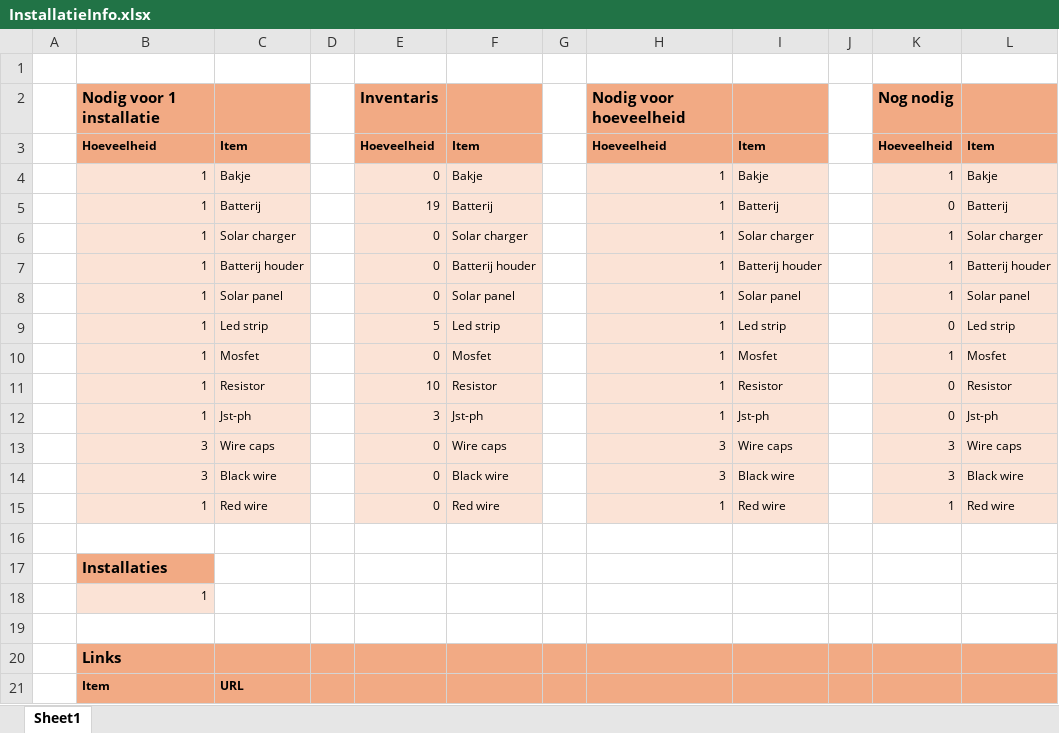
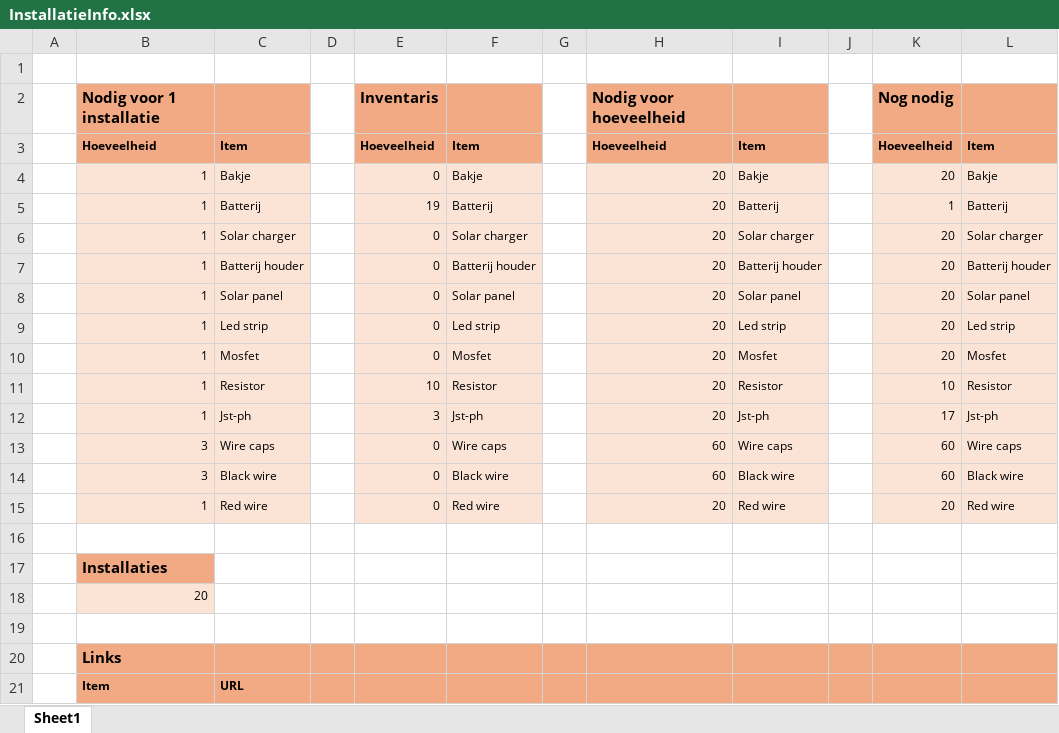
Before and after one commit to ninjahisser/LUCA-3, an Excel workbook: Stage/InstallatieInfo.xlsx, sheet Sheet1, drawn as a sheet; only a part is shown; values as stored, in another font and other column widths than the file's, no borders; the diff names each change by its address in the sheet, - before the commit and + after, or states it on an @@ line.

```diff
--- a/Stage/InstallatieInfo.xlsx (sheet Sheet1)
+++ b/Stage/InstallatieInfo.xlsx (sheet Sheet1)
-H4:H12: 1
+H4:H12: 20
-K4: 1
+K4: 20
-K5: 0
+K5: 1
-K6:K8: 1
+K6:K8: 20
-E9: 5
+E9: 0
-K9: 0
+K9: 20
-K10: 1
+K10: 20
-K11: 0
+K11: 10
-K12: 0
+K12: 17
-H13:H14: 3
+H13:H14: 60
-K13:K14: 3
+K13:K14: 60
-H15: 1
+H15: 20
-K15: 1
+K15: 20
-B18: 1
+B18: 20
```
Also changed, not shown: 12 other files.
